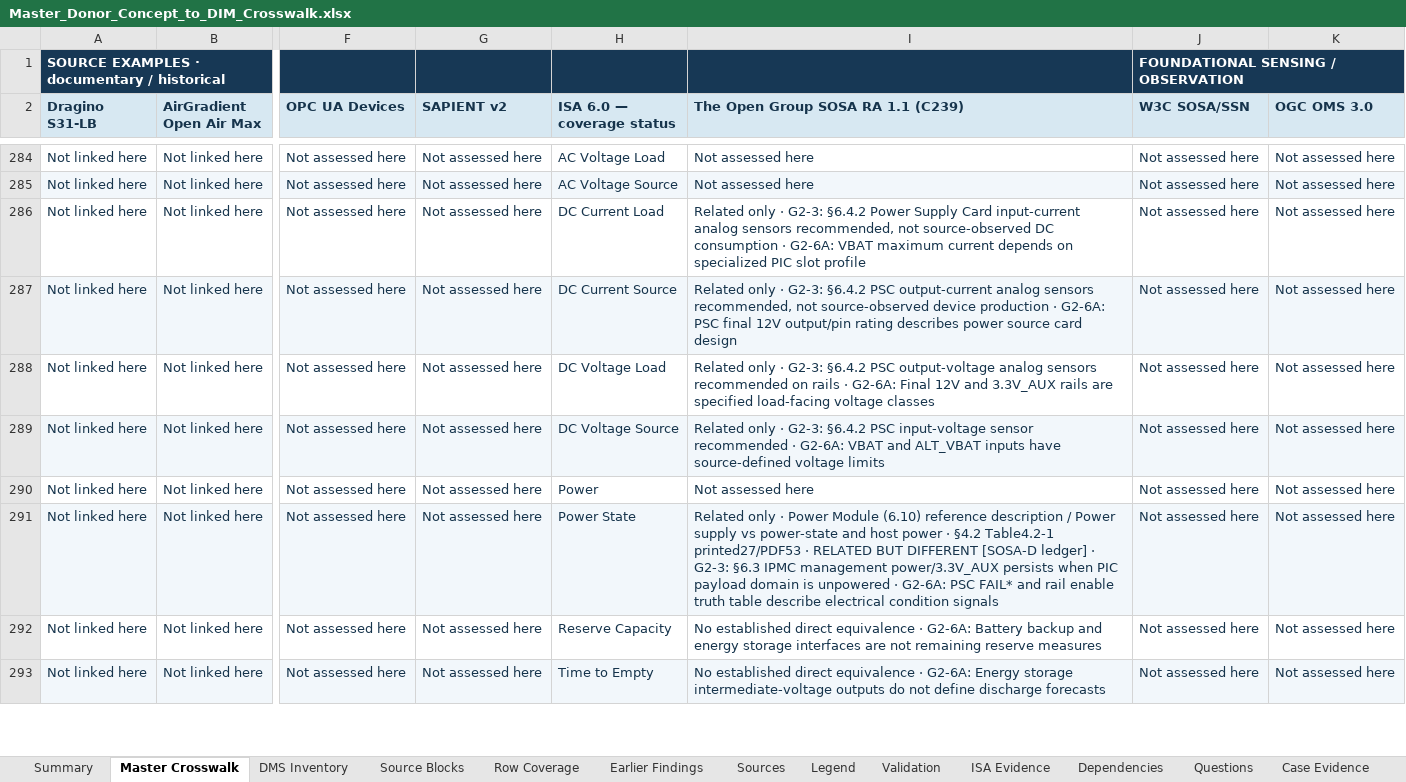
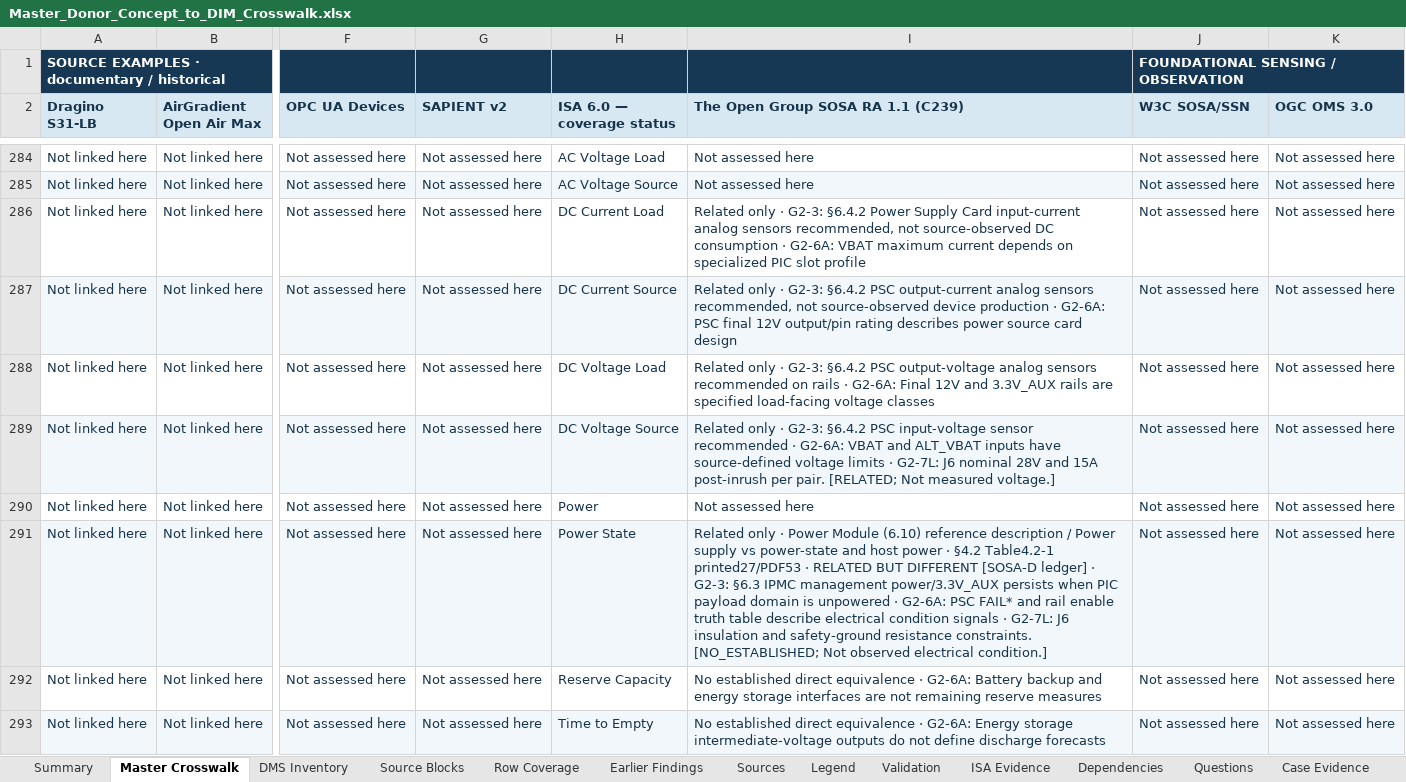
Before and after one commit to OS4CSAPI/glaux-client, an Excel workbook: Docs/Research/DIM_Profile_V2/Donor_DIM_Crosswalk/Master_Donor_Concept_to_DIM_Crosswalk.xlsx, sheet Master Crosswalk, drawn as a sheet; only a part is shown, gaps mark what is left out; values as stored, in another font and other column widths than the file's, no borders; the diff covers the shown part only; the diff names each change by its address in the sheet, - before the commit and + after, or states it on an @@ line.

```diff
--- a/Docs/Research/DIM_Profile_V2/Donor_DIM_Crosswalk/Master_Donor_Concept_to_DIM_Crosswalk.xlsx (sheet Master Crosswalk)
+++ b/Docs/Research/DIM_Profile_V2/Donor_DIM_Crosswalk/Master_Donor_Concept_to_DIM_Crosswalk.xlsx (sheet Master Crosswalk)
-I289: …voltage limits
+I289: …voltage limits · G2-7L: J6 nominal 28V and 15A post-inrush per pair. [RELATED; Not measured voltage.]
-I291: …condition signals
+I291: …condition signals · G2-7L: J6 insulation and safety-ground resistance constraints. [NO_ESTABLISHED; Not observed electrical condition.]
```
Also changed, not shown: 22 edited cells elsewhere in this sheet, sheet DIM Register, sheet Summary, sheet Validation, 1 other file.
